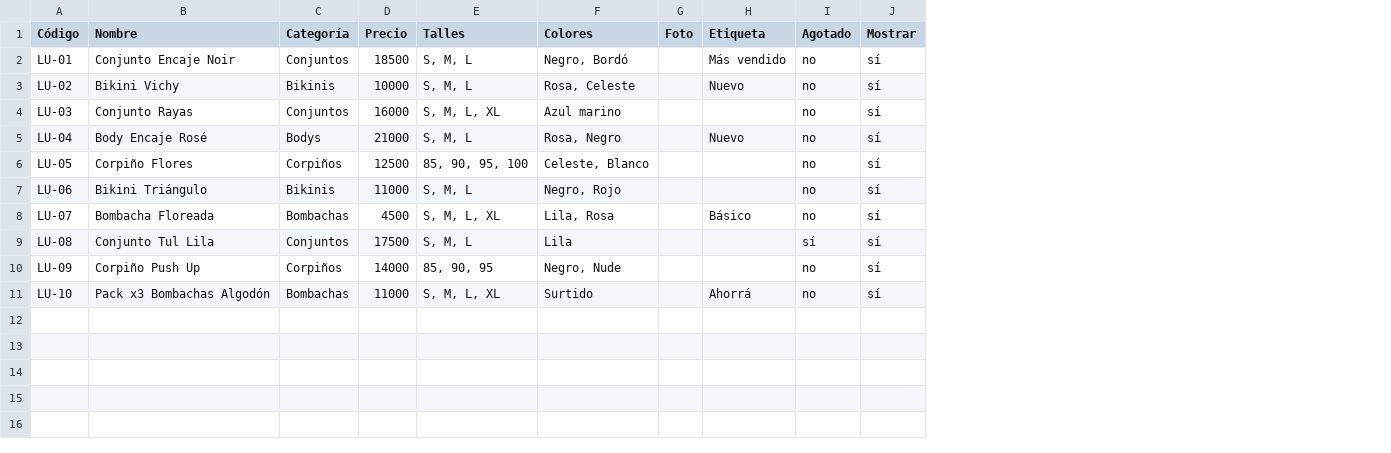
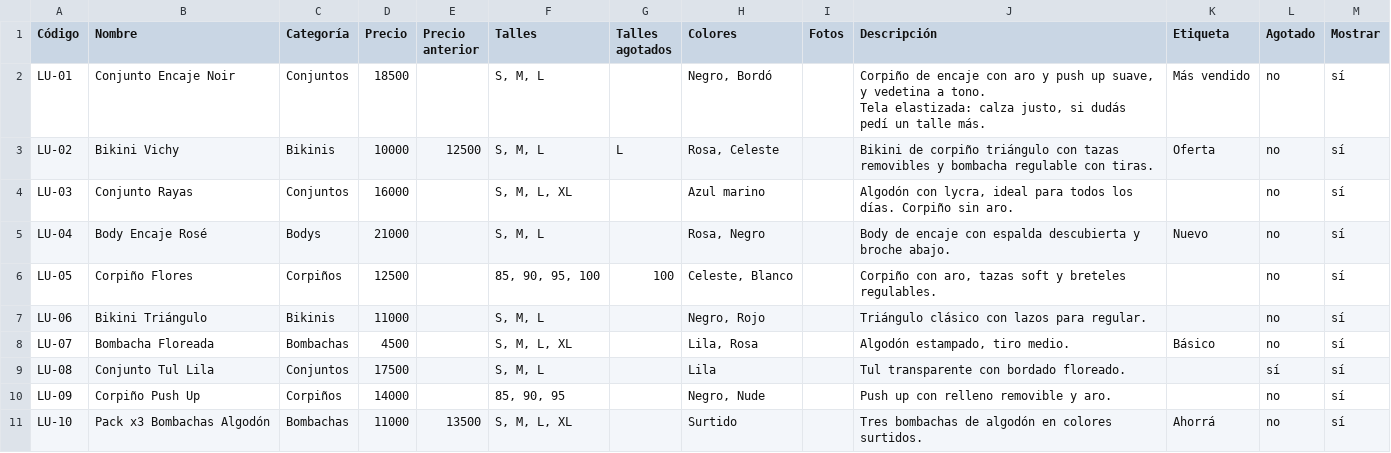
Before and after one commit to juancho2264/lust-lenceria, a CSV file: data/productos-ejemplo.csv, drawn as a sheet; removed rows and columns are numbered as before the commit, all else as after; ↵ is a line break in a cell; the diff names each change by its address in the sheet, - before the commit and + after, or states it on an @@ line.

```diff
--- a/data/productos-ejemplo.csv
+++ b/data/productos-ejemplo.csv
+column E (Precio anterior), rows 3-11: 12500 |  |  |  |  |  |  |  | 13500
+column G (Talles agotados), rows 3-6: L |  |  | 100
-column G (Foto), empty
+column I (Fotos), empty
+column J (Descripción), rows 2-11: Corpiño de encaje con aro y push up suave, y vedetina a tono. ↵ Tela elastizada: calza justo, si dudás pedí un talle más. | Bikini de corpiño triángulo con tazas removibles y bombacha regulable con tiras. | Algodón con lycra, ideal para todos los días. Corpiño sin aro. | Body de encaje con espalda descubierta y broche abajo. | Corpiño con aro, tazas soft y breteles regulables. | Triángulo clásico con lazos para regular. | Algodón estampado, tiro medio. | Tul transparente con bordado floreado. | Push up con relleno removible y aro. | Tres bombachas de algodón en colores surtidos.
-K3 (Etiqueta): Nuevo
+K3 (Etiqueta): Oferta
```
Also changed, not shown: 9 other files.
